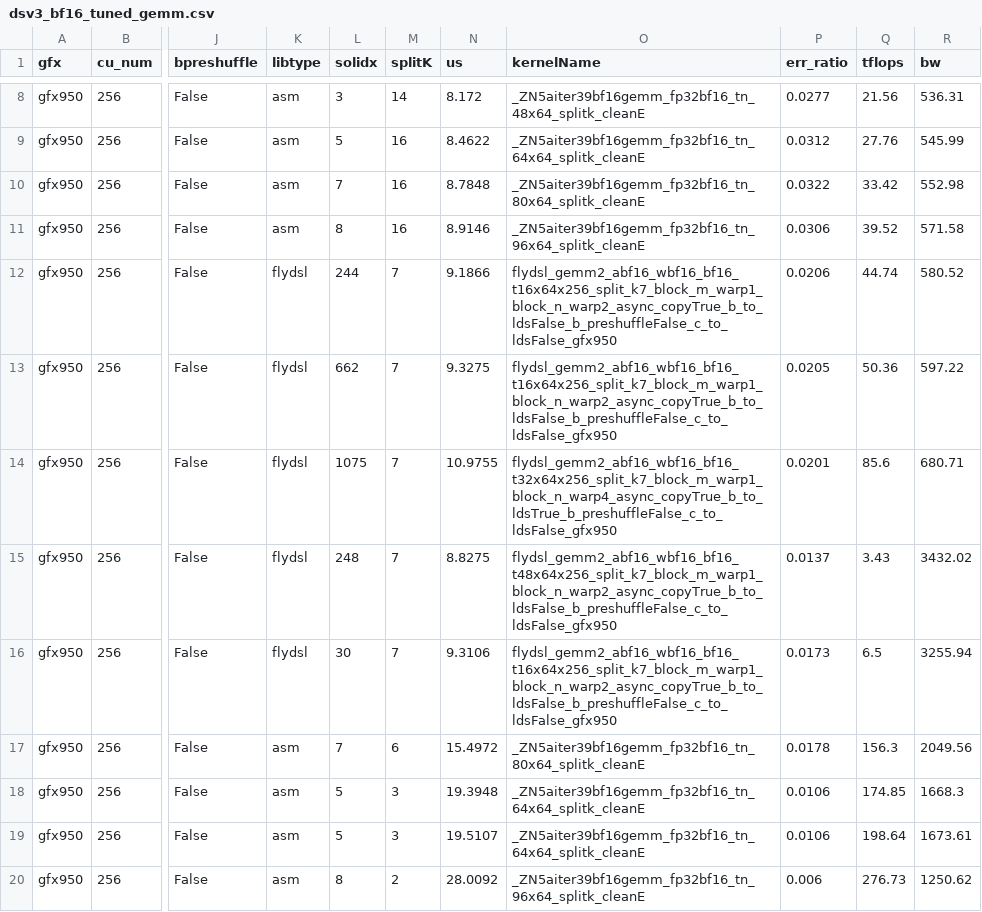
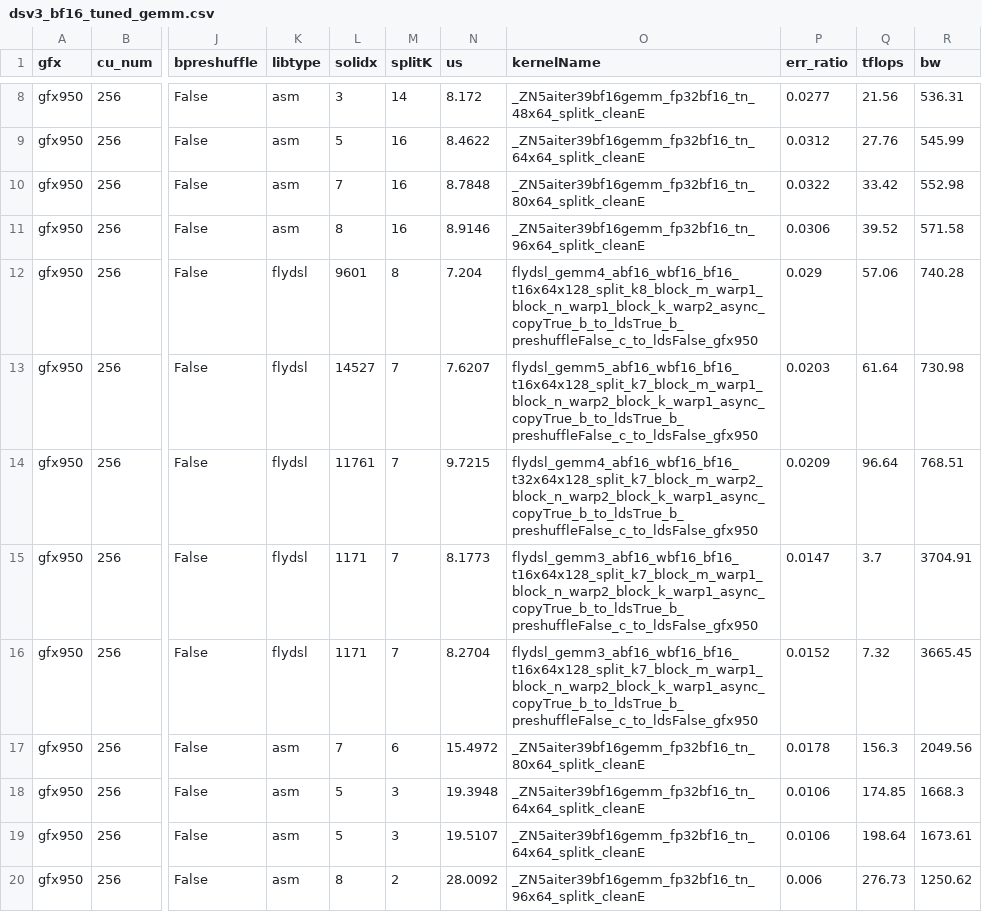
Before and after one commit to lucas-santos-amd/aiter, a CSV file: aiter/configs/model_configs/dsv3_bf16_tuned_gemm.csv, drawn as a sheet; only a part is shown, gaps mark what is left out; the diff covers the shown part only; the diff names each change by its address in the sheet, - before the commit and + after, or states it on an @@ line.

```diff
--- a/aiter/configs/model_configs/dsv3_bf16_tuned_gemm.csv
+++ b/aiter/configs/model_configs/dsv3_bf16_tuned_gemm.csv
-L12 (solidx): 244
+L12 (solidx): 9601
-M12 (splitK): 7
+M12 (splitK): 8
-N12 (us): 9.1866
+N12 (us): 7.204
-O12 (kernelName): flydsl_gemm2_abf16_wbf16_bf16_t16x64x256_split_k7_block_m_warp1_block_n_warp2_async_copyTrue_b_to_ldsFalse_b_preshuffleFalse_c_to_ldsFalse_gfx950
+O12 (kernelName): flydsl_gemm4_abf16_wbf16_bf16_t16x64x128_split_k8_block_m_warp1_block_n_warp1_block_k_warp2_async_copyTrue_b_to_ldsTrue_b_preshuffleFalse_c_to_ldsFalse_gfx950
-P12 (err_ratio): 0.0206
+P12 (err_ratio): 0.029
-Q12 (tflops): 44.74
+Q12 (tflops): 57.06
-R12 (bw): 580.52
+R12 (bw): 740.28
-L13 (solidx): 662
+L13 (solidx): 14527
-N13 (us): 9.3275
+N13 (us): 7.6207
-O13 (kernelName): flydsl_gemm2_abf16_wbf16_bf16_t16x64x256_split_k7_block_m_warp1_block_n_warp2_async_copyTrue_b_to_ldsFalse_b_preshuffleFalse_c_to_ldsFalse_gfx950
+O13 (kernelName): flydsl_gemm5_abf16_wbf16_bf16_t16x64x128_split_k7_block_m_warp1_block_n_warp2_block_k_warp1_async_copyTrue_b_to_ldsTrue_b_preshuffleFalse_c_to_ldsFalse_gfx950
-P13 (err_ratio): 0.0205
+P13 (err_ratio): 0.0203
-Q13 (tflops): 50.36
+Q13 (tflops): 61.64
-R13 (bw): 597.22
+R13 (bw): 730.98
-L14 (solidx): 1075
+L14 (solidx): 11761
-N14 (us): 10.9755
+N14 (us): 9.7215
-O14 (kernelName): flydsl_gemm2_abf16_wbf16_bf16_t32x64x256_split_k7_block_m_warp1_block_n_warp4_async_copyTrue_b_to_ldsTrue_b_preshuffleFalse_c_to_ldsFalse_gfx950
+O14 (kernelName): flydsl_gemm4_abf16_wbf16_bf16_t32x64x128_split_k7_block_m_warp2_block_n_warp2_block_k_warp1_async_copyTrue_b_to_ldsTrue_b_preshuffleFalse_c_to_ldsFalse_gfx950
-P14 (err_ratio): 0.0201
+P14 (err_ratio): 0.0209
-Q14 (tflops): 85.6
+Q14 (tflops): 96.64
-R14 (bw): 680.71
+R14 (bw): 768.51
-L15 (solidx): 248
+L15 (solidx): 1171
-N15 (us): 8.8275
+N15 (us): 8.1773
-O15 (kernelName): flydsl_gemm2_abf16_wbf16_bf16_t48x64x256_split_k7_block_m_warp1_block_n_warp2_async_copyTrue_b_to_ldsFalse_b_preshuffleFalse_c_to_ldsFalse_gfx950
+O15 (kernelName): flydsl_gemm3_abf16_wbf16_bf16_t16x64x128_split_k7_block_m_warp1_block_n_warp2_block_k_warp1_async_copyTrue_b_to_ldsTrue_b_preshuffleFalse_c_to_ldsFalse_gfx950
-P15 (err_ratio): 0.0137
+P15 (err_ratio): 0.0147
-Q15 (tflops): 3.43
+Q15 (tflops): 3.7
-R15 (bw): 3432.02
+R15 (bw): 3704.91
-L16 (solidx): 30
+L16 (solidx): 1171
-N16 (us): 9.3106
+N16 (us): 8.2704
-O16 (kernelName): flydsl_gemm2_abf16_wbf16_bf16_t16x64x256_split_k7_block_m_warp1_block_n_warp2_async_copyTrue_b_to_ldsFalse_b_preshuffleFalse_c_to_ldsFalse_gfx950
+O16 (kernelName): flydsl_gemm3_abf16_wbf16_bf16_t16x64x128_split_k7_block_m_warp1_block_n_warp2_block_k_warp1_async_copyTrue_b_to_ldsTrue_b_preshuffleFalse_c_to_ldsFalse_gfx950
-P16 (err_ratio): 0.0173
+P16 (err_ratio): 0.0152
-Q16 (tflops): 6.5
+Q16 (tflops): 7.32
-R16 (bw): 3255.94
+R16 (bw): 3665.45
```
Also changed, not shown: 34 edited cells elsewhere in this file, aiter/configs/model_configs/dsv4_bf16_tuned_gemm.csv, aiter/configs/model_configs/kimi_bf16_tuned_gemm.csv, 6 other files.
